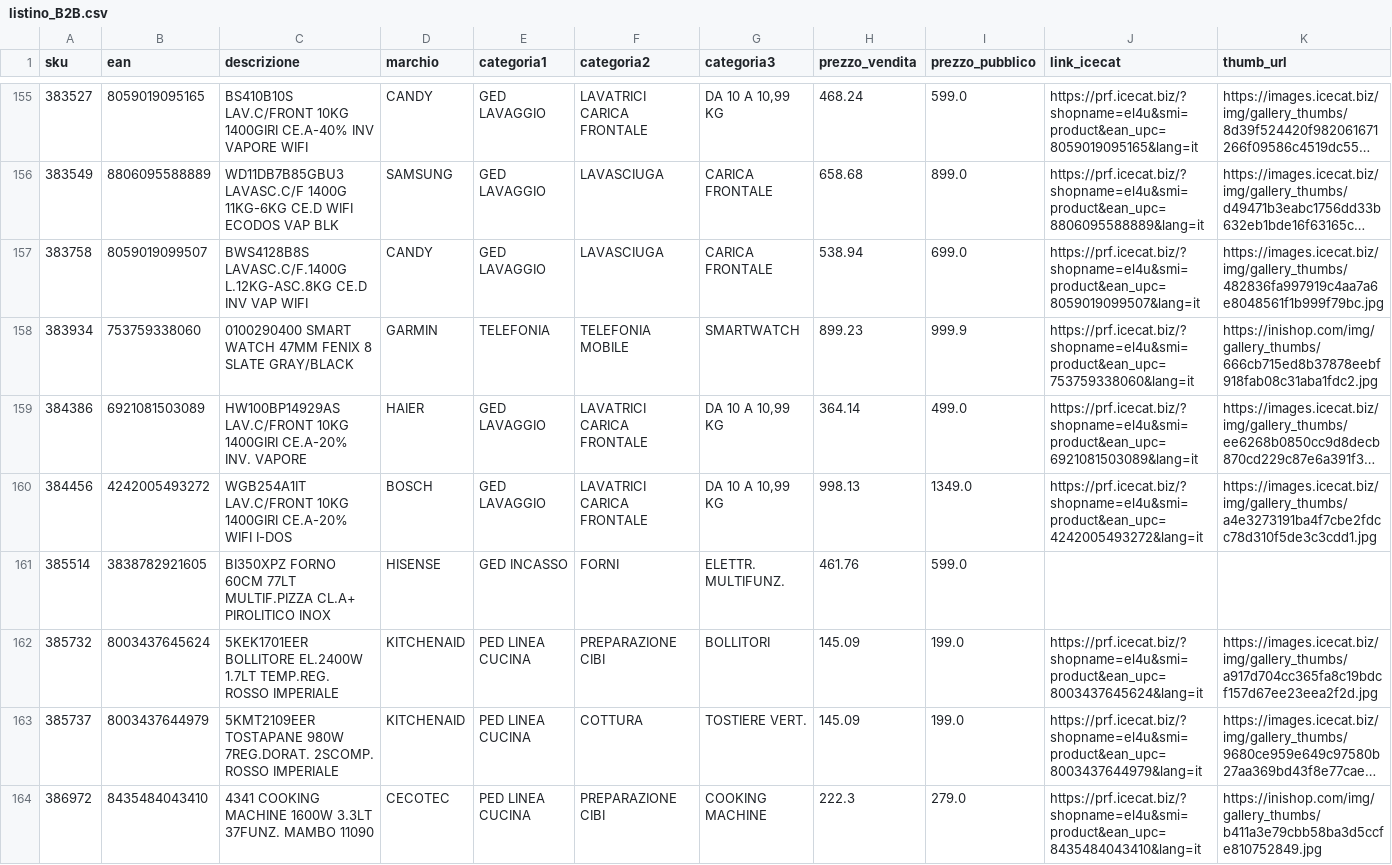
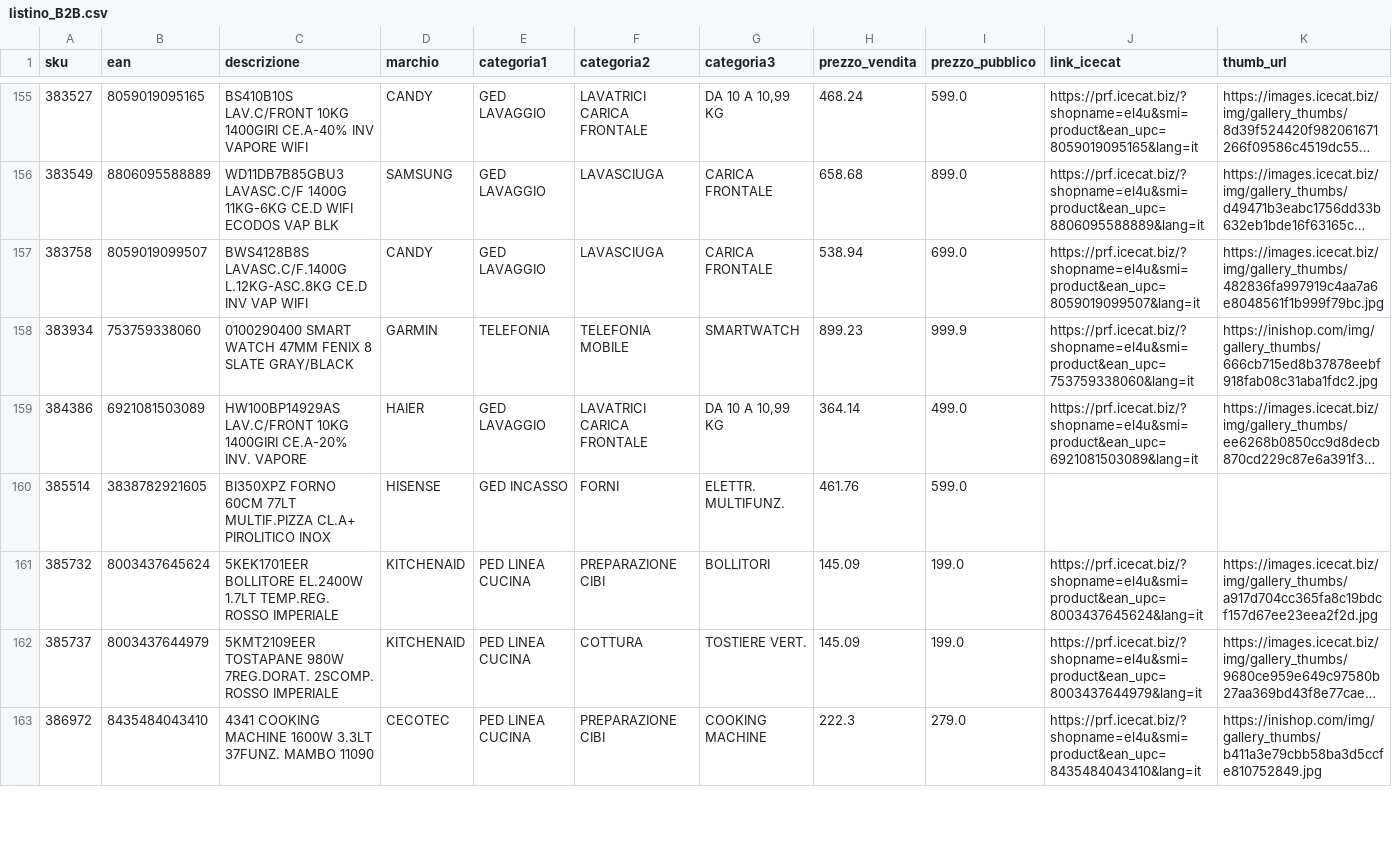
Before and after one commit to el4u-b2b/listino-b2b, a CSV file: listino_B2B.csv, drawn as a sheet; only a part is shown, gaps mark what is left out; long unchanged cells end in …; removed rows and columns are numbered as before the commit, all else as after; rows hold the shown columns only; the diff covers the shown part only; the diff names each change by its address in the sheet, - before the commit and + after, or states it on an @@ line.

```diff
--- a/listino_B2B.csv
+++ b/listino_B2B.csv
-row 160: 384456 | 4242005493272 | WGB254A1IT LAV.C/FRONT 10KG 1400GIRI CE.A-20% WIFI I-DOS | BOSCH | GED LAVAGGIO | LAVATRICI CARICA FRONTALE | DA 10 A 10,99 KG | 998.13 | 1349.0 | https://prf.icecat.biz/?shopname=el4u&smi=product&ean_upc=4242005493272&lang=it | https://images.icecat.biz/img/gallery_thumbs/a4e3273191ba4f7cbe2fdcc78d310f5de3c3cdd1.jpg
```
Also changed, not shown: 1 added row and 8 edited cells elsewhere in this file, 1 other file.
